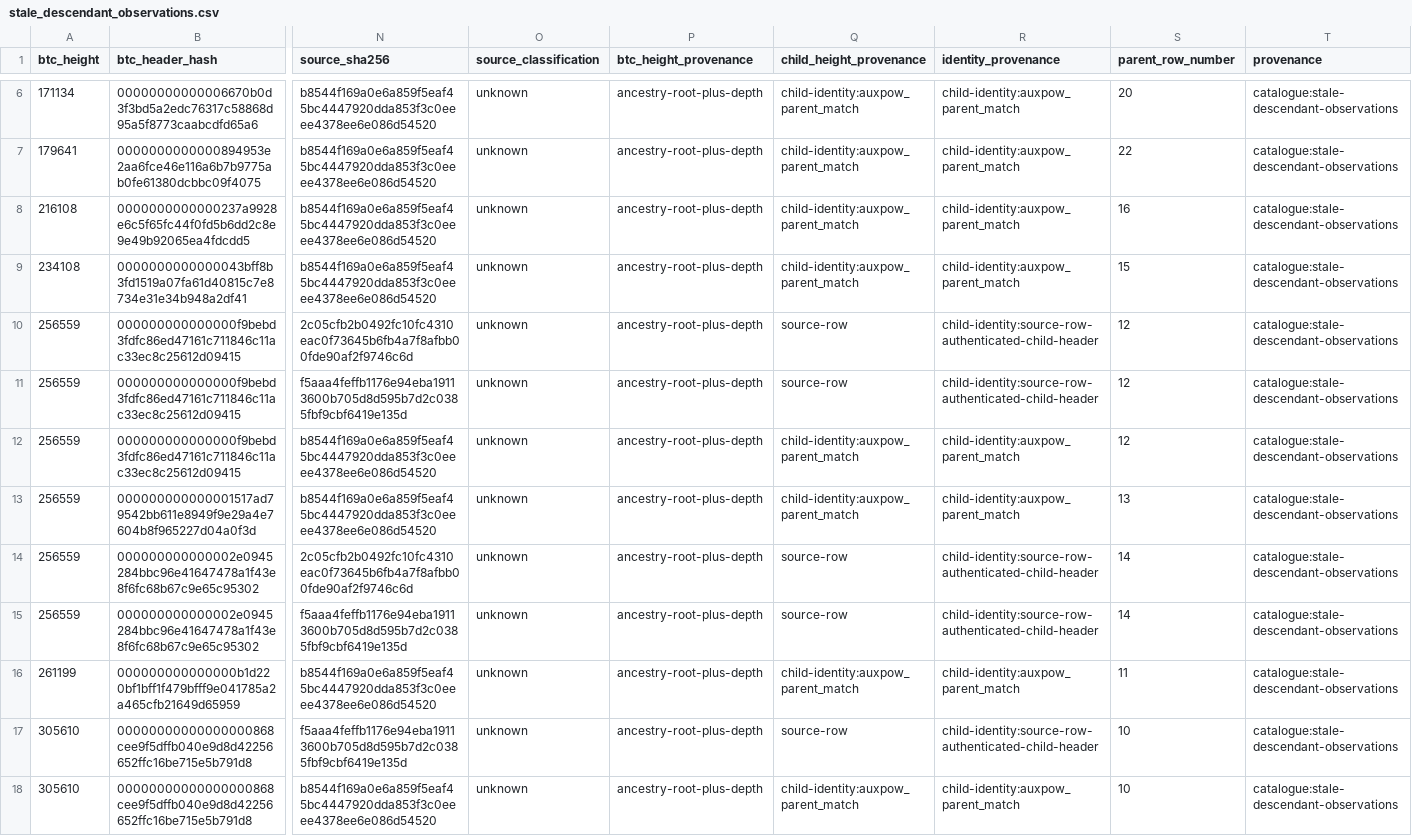
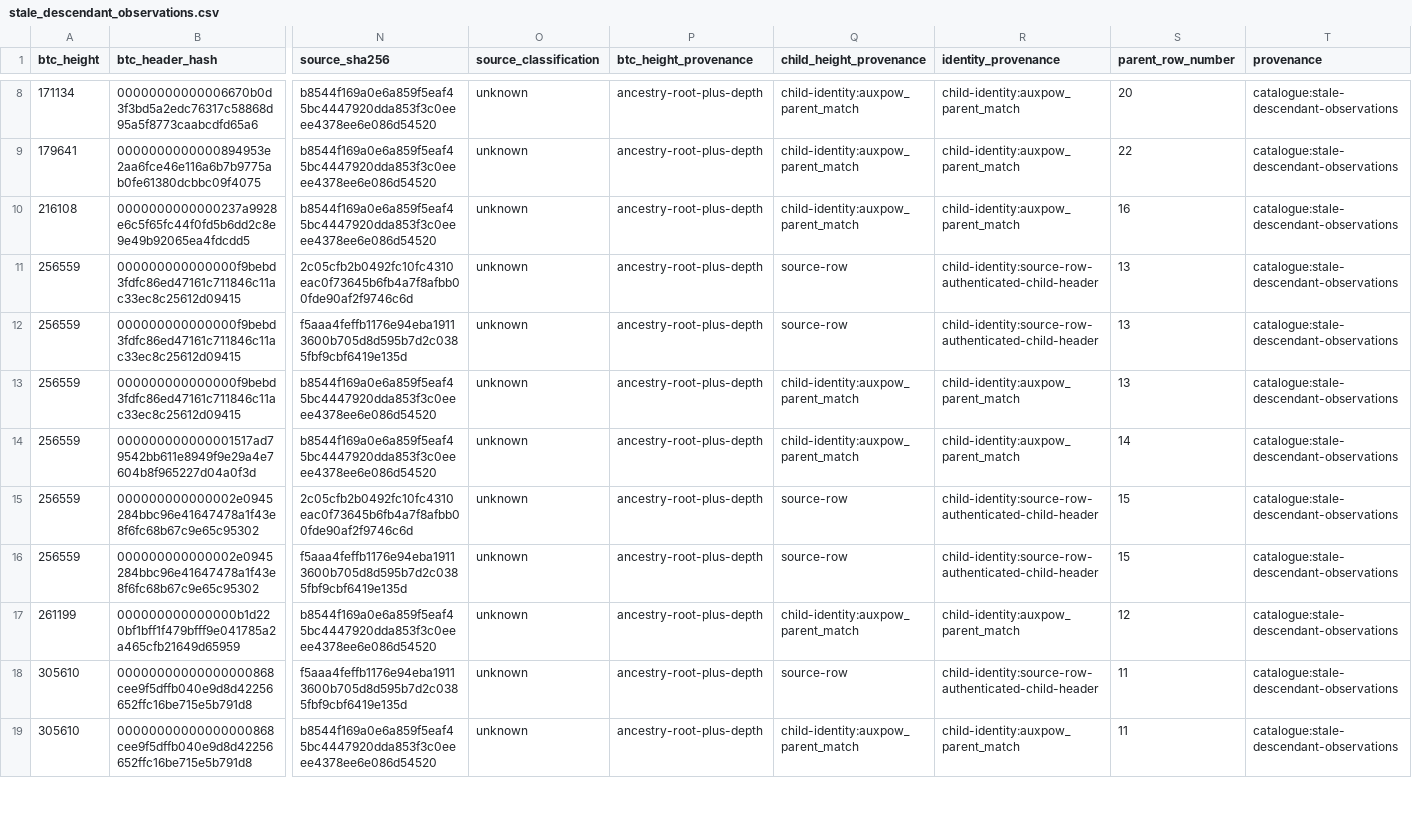
Before and after one commit to deadmanoz/merge-mining-research, a CSV file: data/stale_descendant_observations.csv, drawn as a sheet; only a part is shown, gaps mark what is left out; removed rows and columns are numbered as before the commit, all else as after; rows hold the shown columns only; the diff covers the shown part only; the diff names each change by its address in the sheet, - before the commit and + after, or states it on an @@ line.

```diff
--- a/data/stale_descendant_observations.csv
+++ b/data/stale_descendant_observations.csv
-row 9: 234108 | 0000000000000043bff8b3fd1519a07fa61d40815c7e8734e31e34b948a2df41 | b8544f169a0e6a859f5eaf45bc4447920dda853f3c0eeee4378ee6e086d54520 | unknown | ancestry-root-plus-depth | child-identity:auxpow_parent_match | child-identity:auxpow_parent_match | 15 | catalogue:stale-descendant-observations
-S11:S13 (parent_row_number): 12
+S11:S13 (parent_row_number): 13
-S14 (parent_row_number): 13
+S14 (parent_row_number): 14
-S15:S16 (parent_row_number): 14
+S15:S16 (parent_row_number): 15
-S17 (parent_row_number): 11
+S17 (parent_row_number): 12
-S18:S19 (parent_row_number): 10
+S18:S19 (parent_row_number): 11
```
Also changed, not shown: 3 added rows and 8 edited cells elsewhere in this file, data/child-identity/namecoin_child_identity.csv, data/stale_descendants.csv, 48 other files.
